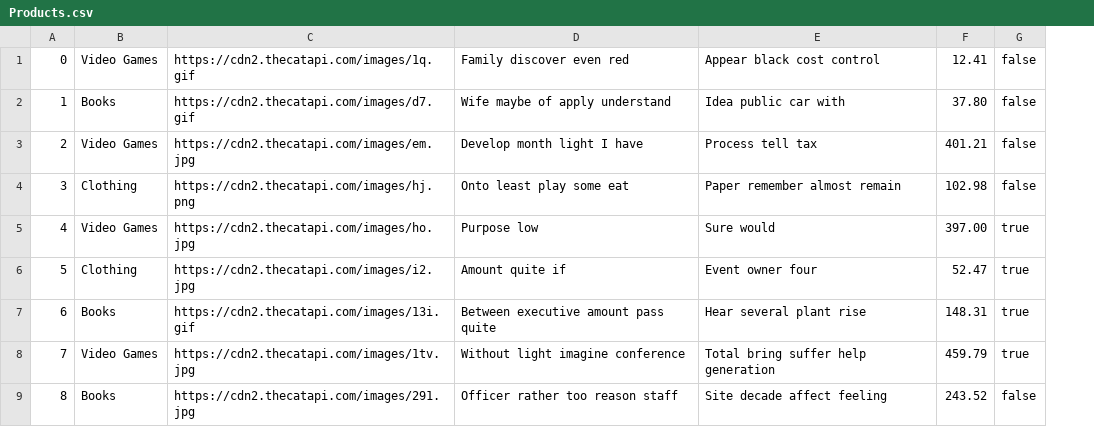
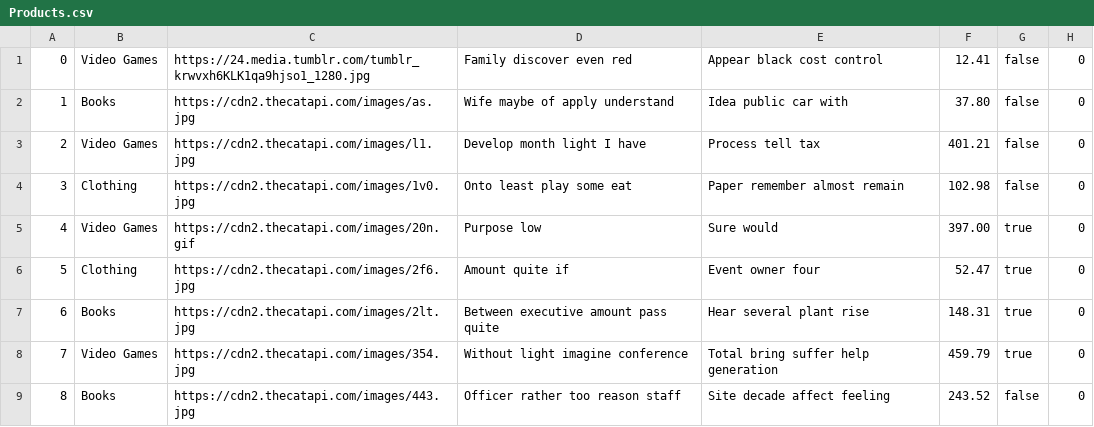
Before and after one commit to declan-haojin/mini-amazon, a CSV file: db/data/Products.csv, drawn as a sheet; only a part is shown; removed rows and columns are numbered as before the commit, all else as after; the diff names each change by its address in the sheet, - before the commit and + after, or states it on an @@ line.

```diff
--- a/db/data/Products.csv
+++ b/db/data/Products.csv
-column C, rows 1-9: https://cdn2.thecatapi.com/images/1q.gif | https://cdn2.thecatapi.com/images/d7.gif | https://cdn2.thecatapi.com/images/em.jpg | https://cdn2.thecatapi.com/images/hj.png | https://cdn2.thecatapi.com/images/ho.jpg | https://cdn2.thecatapi.com/images/i2.jpg | https://cdn2.thecatapi.com/images/13i.gif | https://cdn2.thecatapi.com/images/1tv.jpg | https://cdn2.thecatapi.com/images/291.jpg
+column C, rows 1-9: https://24.media.tumblr.com/tumblr_krwvxh6KLK1qa9hjso1_1280.jpg | https://cdn2.thecatapi.com/images/as.jpg | https://cdn2.thecatapi.com/images/l1.jpg | https://cdn2.thecatapi.com/images/1v0.jpg | https://cdn2.thecatapi.com/images/20n.gif | https://cdn2.thecatapi.com/images/2f6.jpg | https://cdn2.thecatapi.com/images/2lt.jpg | https://cdn2.thecatapi.com/images/354.jpg | https://cdn2.thecatapi.com/images/443.jpg
+column H, rows 1-9: all 0
```
Also changed, not shown: db/data/Cart.csv, db/data/Orders.csv, 12 other files.
